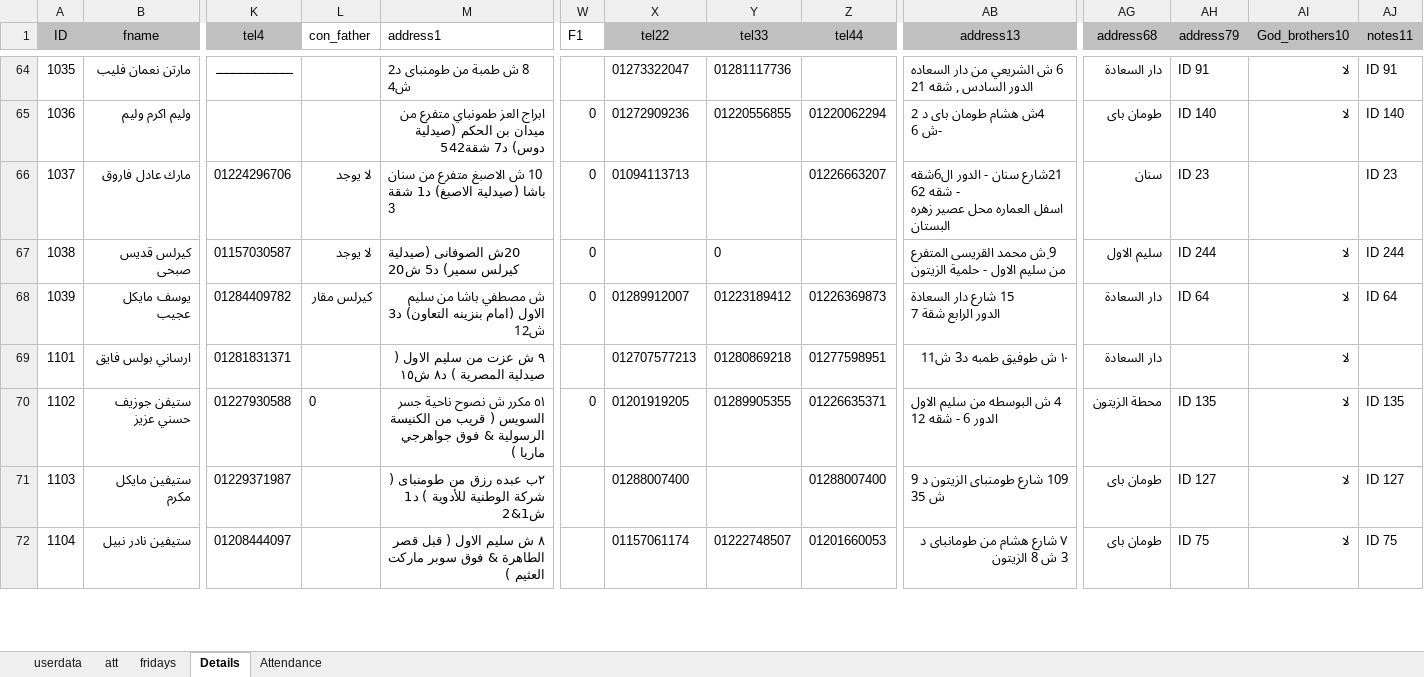
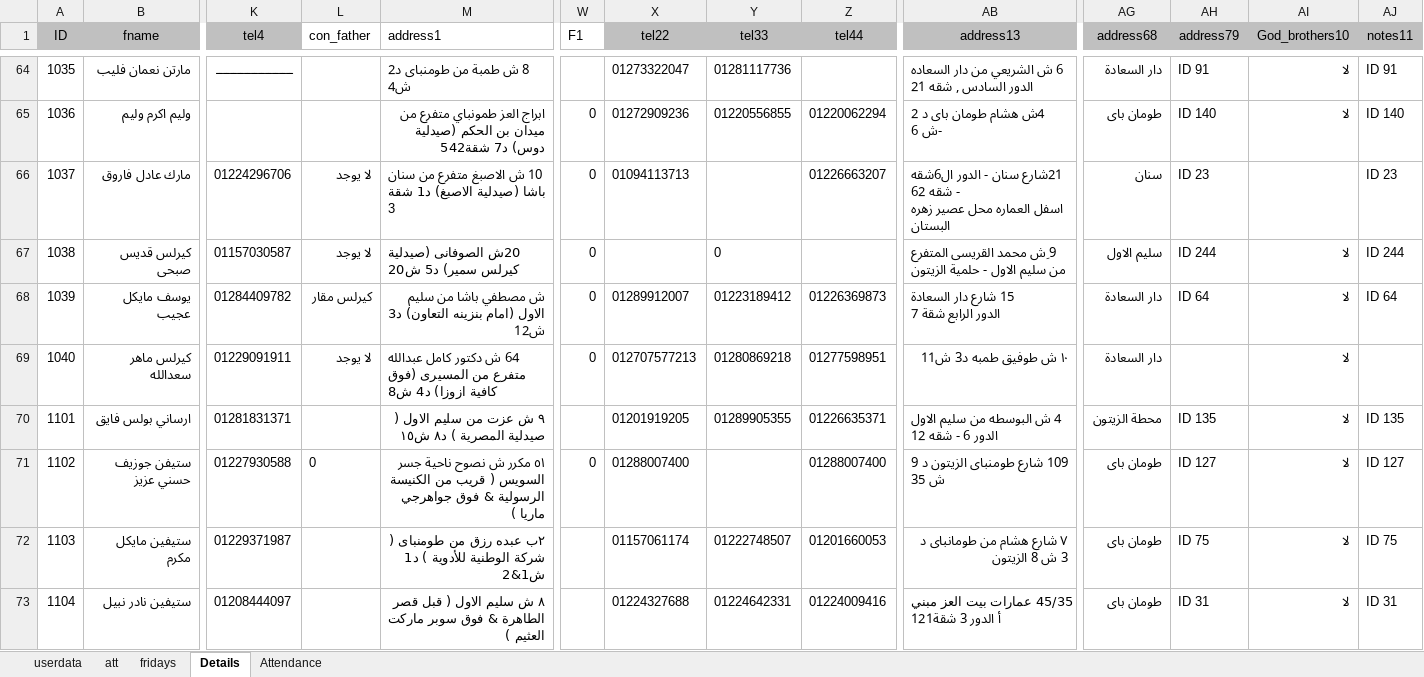
Before and after one commit to ELsa7er0/preparatory, an Excel workbook: New folder/Export data for app.xlsx, sheet Details, drawn as a sheet; only a part is shown, gaps mark what is left out; values as stored, in another font and other column widths than the file's, no borders; table styles not drawn; addresses are those after the commit; rows hold the shown columns only; the diff covers the shown part only; the diff names each change by its address in the sheet, - before the commit and + after, or states it on an @@ line.

```diff
--- a/New folder/Export data for app.xlsx (sheet Details)
+++ b/New folder/Export data for app.xlsx (sheet Details)
+row 69: 1040 | كيرلس ماهر سعدالله | 01229091911 | لا يوجد | 64 ش دكتور كامل عبدالله متفرع من المسيرى (فوق كافية ازوزا) د4 ش8 | 0 | 012707577213 | 01280869218 | 01277598951 | ١٠ ش طوفيق طمبه د3 ش11 | دار السعادة |  | لا
-X70 (tel22): 012707577213
+X70 (tel22): 01201919205
-Y70 (tel33): 01280869218
+Y70 (tel33): 01289905355
-Z70 (tel44): 01277598951
+Z70 (tel44): 01226635371
-AB70 (address13): ١٠ ش طوفيق طمبه د3 ش11
+AB70 (address13): 4 ش البوسطه من سليم الاول الدور 6 - شقه 12
-AG70 (address68): دار السعادة
+AG70 (address68): محطة الزيتون
-AH70 (address79): (empty)
+AH70 (address79): ID 135
-AJ70 (notes11): (empty)
+AJ70 (notes11): ID 135
-X71 (tel22): 01201919205
+X71 (tel22): 01288007400
-Y71 (tel33): 01289905355
+Y71 (tel33): (empty)
-Z71 (tel44): 01226635371
+Z71 (tel44): 01288007400
-AB71 (address13): 4 ش البوسطه من سليم الاول الدور 6 - شقه 12
+AB71 (address13): 109 شارع طومنباى الزيتون د 9 ش 35
-AG71 (address68): محطة الزيتون
+AG71 (address68): طومان باى
-AH71 (address79): ID 135
+AH71 (address79): ID 127
-AJ71 (notes11): ID 135
+AJ71 (notes11): ID 127
-X72 (tel22): 01288007400
+X72 (tel22): 01157061174
-Y72 (tel33): (empty)
+Y72 (tel33): 01222748507
-Z72 (tel44): 01288007400
+Z72 (tel44): 01201660053
-AB72 (address13): 109 شارع طومنباى الزيتون د 9 ش 35
+AB72 (address13): ٧ شارع هشام من طومانباى د 3 ش 8 الزيتون
-AH72 (address79): ID 127
+AH72 (address79): ID 75
-AJ72 (notes11): ID 127
+AJ72 (notes11): ID 75
-X73 (tel22): 01157061174
+X73 (tel22): 01224327688
-Y73 (tel33): 01222748507
+Y73 (tel33): 01224642331
-Z73 (tel44): 01201660053
+Z73 (tel44): 01224009416
-AB73 (address13): ٧ شارع هشام من طومانباى د 3 ش 8 الزيتون
+AB73 (address13): 45/35 عمارات بيت العز مبني أ الدور 3 شقة121
-AH73 (address79): ID 75
+AH73 (address79): ID 31
-AJ73 (notes11): ID 75
+AJ73 (notes11): ID 31
```
Also changed, not shown: 1280 edited cells elsewhere in this sheet, sheet Attendance, sheet att, sheet userdata, sheet fridays, formulas that keep their value, 5 other files.
